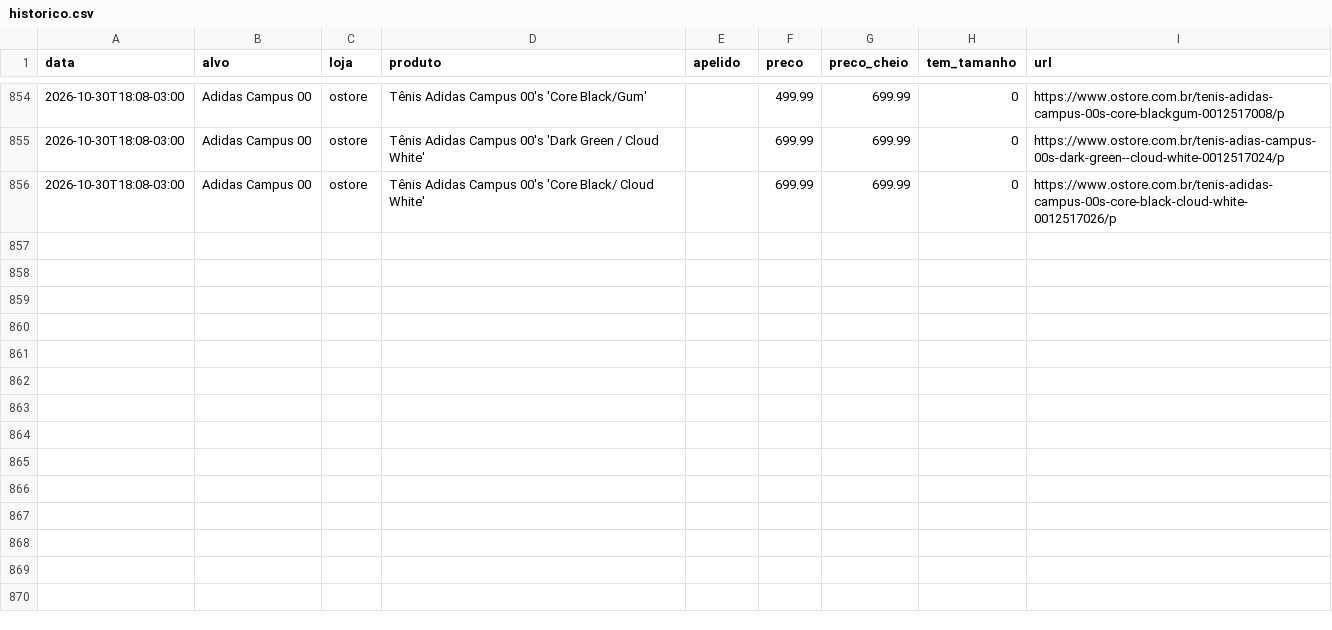
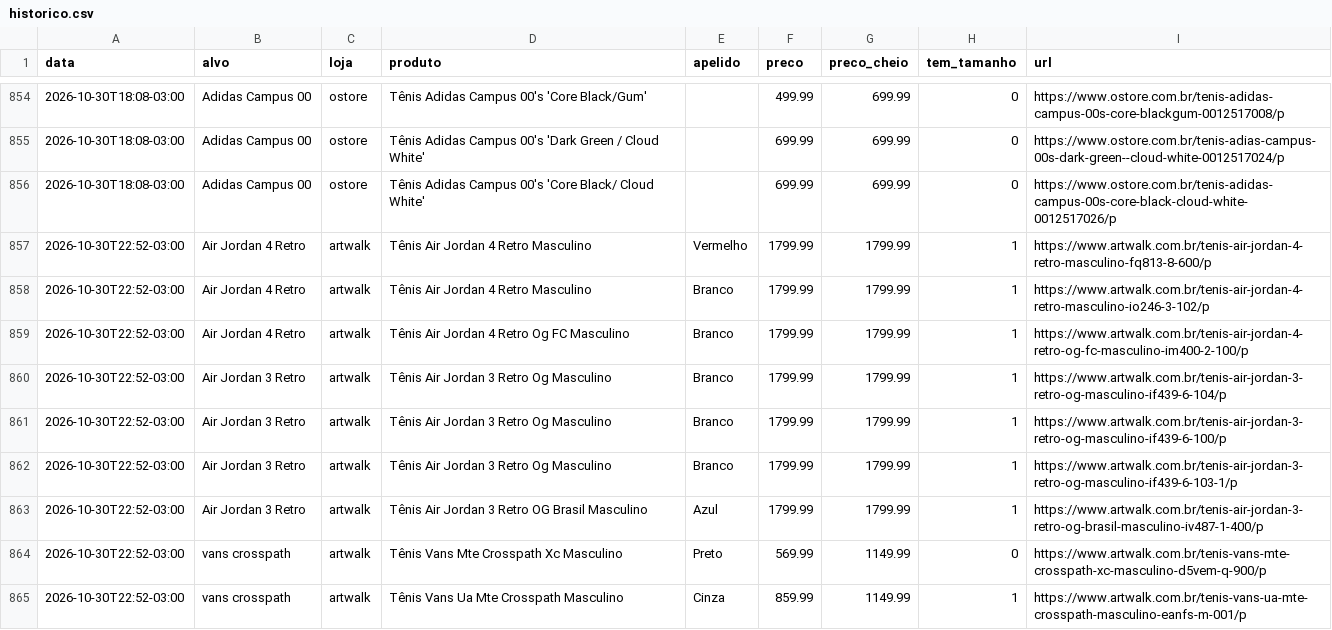
Before and after one commit to gbpestana/Ca-a-T-nis, a CSV file: dados/historico.csv, drawn as a sheet; only a part is shown, gaps mark what is left out; the diff covers the shown part only.

```diff
--- a/dados/historico.csv
+++ b/dados/historico.csv
@@ -856 +856,10 @@ data,alvo,loja,produto,apelido,preco,preco_cheio,tem_tamanho,url
 2026-10-30T18:08-03:00,Adidas Campus 00,ostore,Tênis Adidas Campus 00's 'Core Black/ Cloud White',,699.99,699.99,0,https://www.ostore.com.br/tenis-adidas-campus-00s-core-black-cloud-white-0012517026/p
+2026-10-30T22:52-03:00,Air Jordan 4 Retro,artwalk,Tênis Air Jordan 4 Retro Masculino,Vermelho,1799.99,1799.99,1,https://www.artwalk.com.br/tenis-air-jordan-4-retro-masculino-fq813-8-600/p
+2026-10-30T22:52-03:00,Air Jordan 4 Retro,artwalk,Tênis Air Jordan 4 Retro Masculino,Branco,1799.99,1799.99,1,https://www.artwalk.com.br/tenis-air-jordan-4-retro-masculino-io246-3-102/p
+2026-10-30T22:52-03:00,Air Jordan 4 Retro,artwalk,Tênis Air Jordan 4 Retro Og FC Masculino,Branco,1799.99,1799.99,1,https://www.artwalk.com.br/tenis-air-jordan-4-retro-og-fc-masculino-im400-2-100/p
+2026-10-30T22:52-03:00,Air Jordan 3 Retro,artwalk,Tênis Air Jordan 3 Retro Og Masculino,Branco,1799.99,1799.99,1,https://www.artwalk.com.br/tenis-air-jordan-3-retro-og-masculino-if439-6-104/p
+2026-10-30T22:52-03:00,Air Jordan 3 Retro,artwalk,Tênis Air Jordan 3 Retro Og Masculino,Branco,1799.99,1799.99,1,https://www.artwalk.com.br/tenis-air-jordan-3-retro-og-masculino-if439-6-100/p
+2026-10-30T22:52-03:00,Air Jordan 3 Retro,artwalk,Tênis Air Jordan 3 Retro Og Masculino,Branco,1799.99,1799.99,1,https://www.artwalk.com.br/tenis-air-jordan-3-retro-og-masculino-if439-6-103-1/p
+2026-10-30T22:52-03:00,Air Jordan 3 Retro,artwalk,Tênis Air Jordan 3 Retro OG Brasil Masculino,Azul,1799.99,1799.99,1,https://www.artwalk.com.br/tenis-air-jordan-3-retro-og-brasil-masculino-iv487-1-400/p
+2026-10-30T22:52-03:00,vans crosspath,artwalk,Tênis Vans Mte Crosspath Xc Masculino,Preto,569.99,1149.99,0,https://www.artwalk.com.br/tenis-vans-mte-crosspath-xc-masculino-d5vem-q-900/p
+2026-10-30T22:52-03:00,vans crosspath,artwalk,Tênis Vans Ua Mte Crosspath Masculino,Cinza,859.99,1149.99,1,https://www.artwalk.com.br/tenis-vans-ua-mte-crosspath-masculino-eanfs-m-001/p
```
Also changed, not shown: 9 added rows elsewhere in this file, 2 other files.
